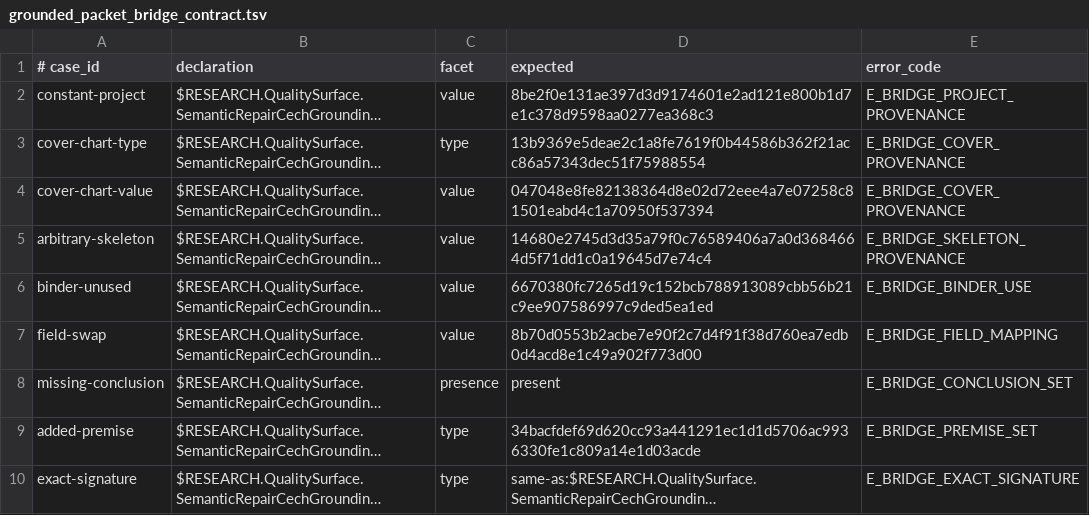
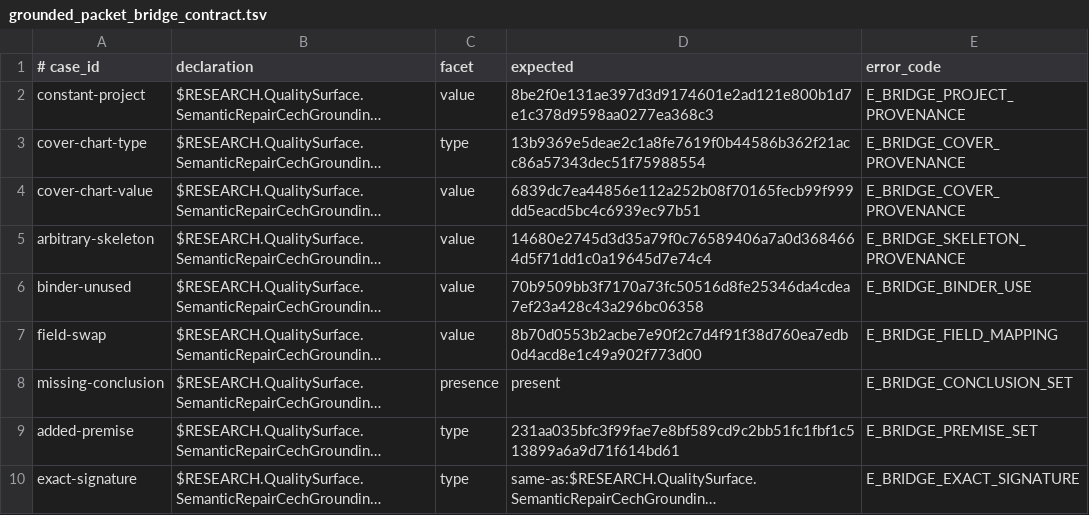
Before and after one commit to iroha1203/AlgebraicArchitectureTheoryV2, a TSV file: .github/lean_quality/grounded_packet_bridge_contract.tsv, drawn as a sheet; long unchanged cells end in …; the diff names each change by its address in the sheet, - before the commit and + after, or states it on an @@ line.

Commit message:
fix: ResearchLean の方程式系 consumer を移行

```diff
--- a/.github/lean_quality/grounded_packet_bridge_contract.tsv
+++ b/.github/lean_quality/grounded_packet_bridge_contract.tsv
-D4 (expected): 047048e8fe82138364d8e02d72eee4a7e07258c81501eabd4c1a70950f537394
+D4 (expected): 6839dc7ea44856e112a252b08f70165fecb99f999dd5eacd5bc4c6939ec97b51
-D6 (expected): 6670380fc7265d19c152bcb788913089cbb56b21c9ee907586997c9ded5ea1ed
+D6 (expected): 70b9509bb3f7170a73fc50516d8fe25346da4cdea7ef23a428c43a296bc06358
-D9 (expected): 34bacfdef69d620cc93a441291ec1d1d5706ac9936330fe1c809a14e1d03acde
+D9 (expected): 231aa035bfc3f99fae7e8bf589cd9c2bb51fc1fbf1c513899a6a9d71f614bd61
```
Also changed, not shown: 34 other files.
